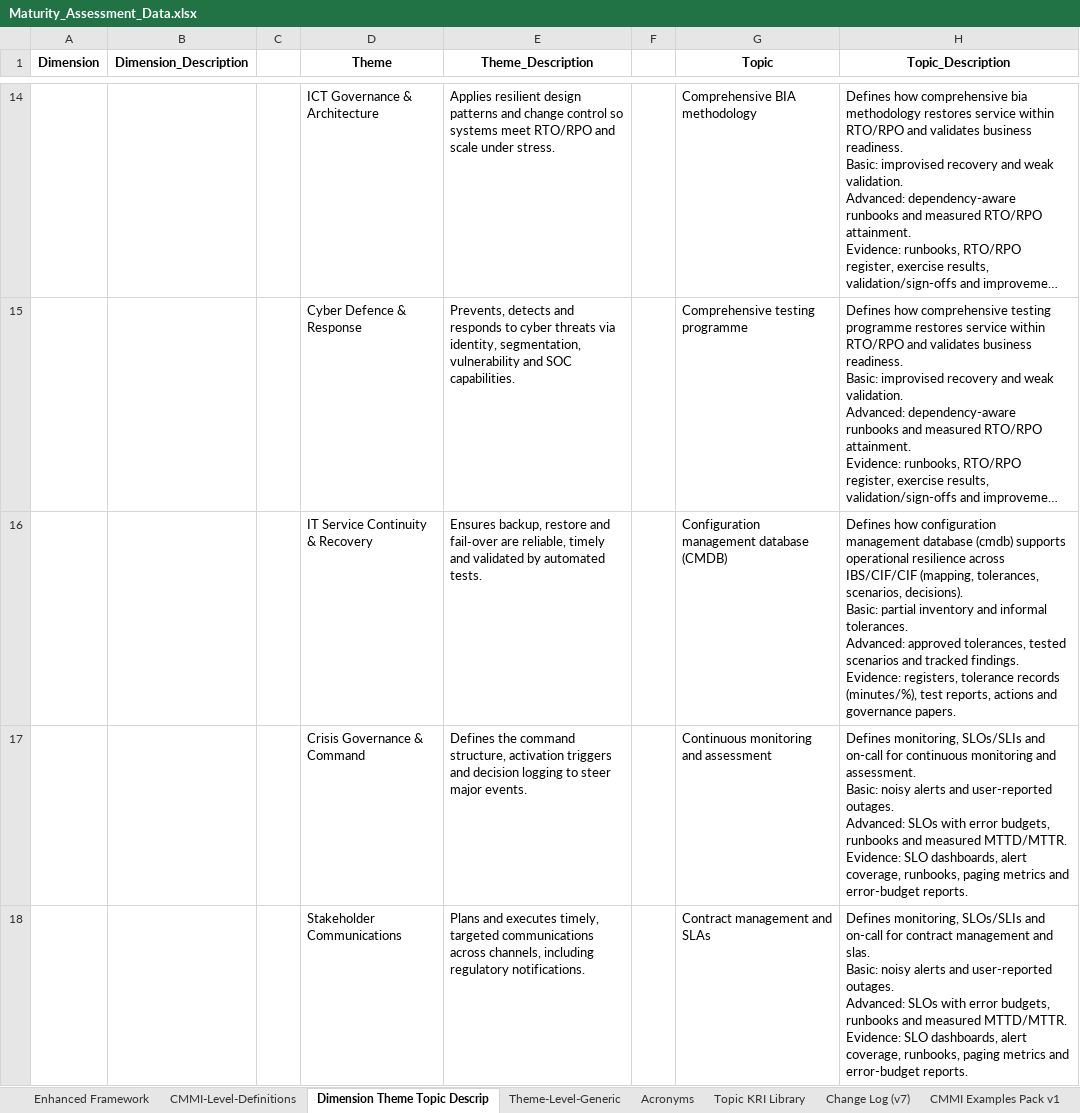
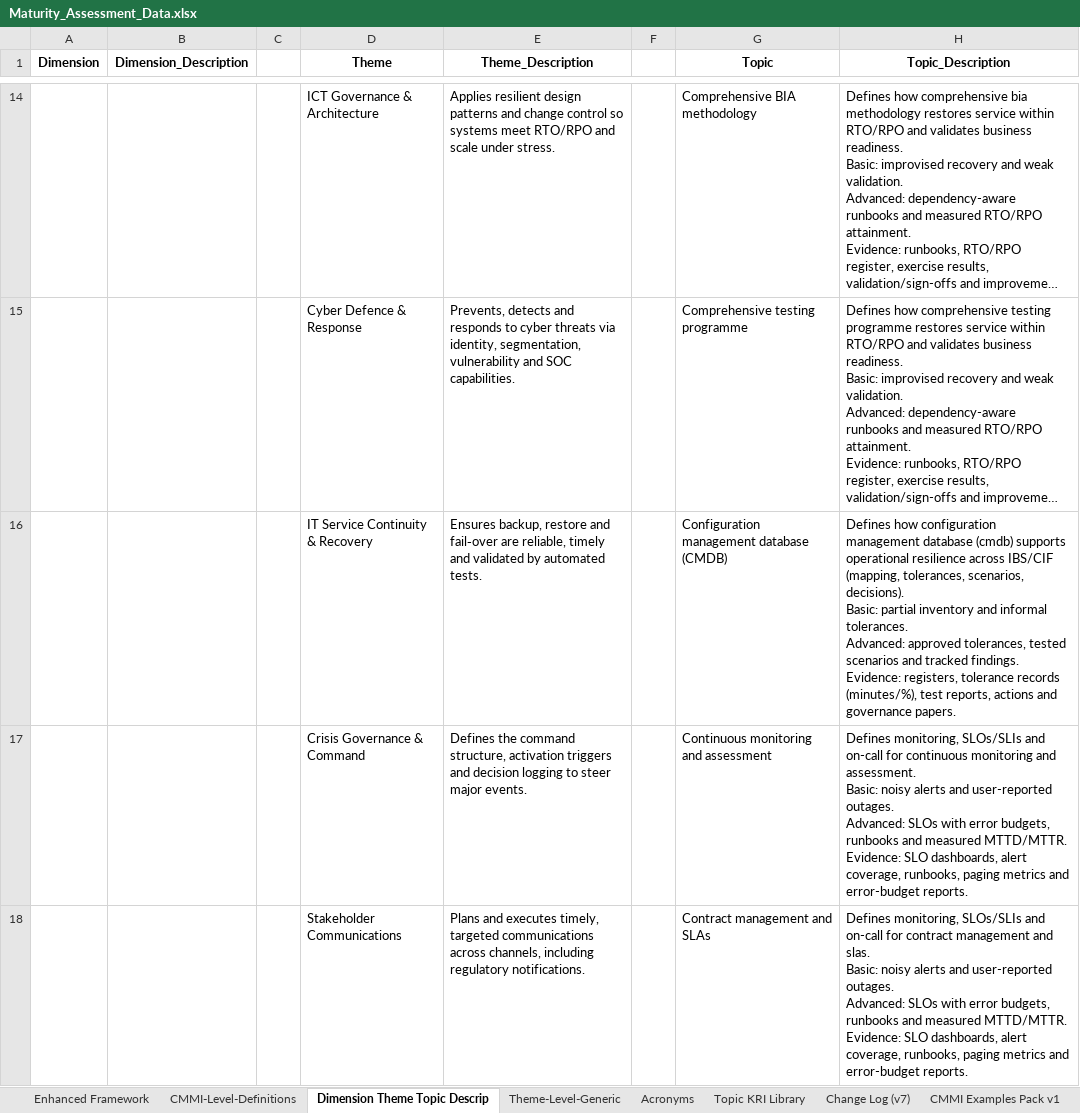
Before and after one commit to pynkfloydfan/maturity-assessment-2, an Excel workbook: app/source_data/Maturity_Assessment_Data.xlsx, sheet Dimension Theme Topic Descrip, drawn as a sheet; only a part is shown, gaps mark what is left out; long unchanged cells end in …; values as stored, in another font and other column widths than the file's, no borders; table styles not drawn; the diff covers the shown part only; the diff names each change by its address in the sheet, - before the commit and + after, or states it on an @@ line.

```diff
--- a/app/source_data/Maturity_Assessment_Data.xlsx (sheet Dimension Theme Topic Descrip)
+++ b/app/source_data/Maturity_Assessment_Data.xlsx (sheet Dimension Theme Topic Descrip)
-H16 (Topic_Description): …resilience across IBS/CIF/CIF (mapping, tolerances,…
+H16 (Topic_Description): …resilience across IBS/CIF (mapping, tolerances,…
```
Also changed, not shown: 18 edited cells elsewhere in this sheet, sheet Enhanced Framework, sheet CMMI Examples Pack v1, 2 other files.
